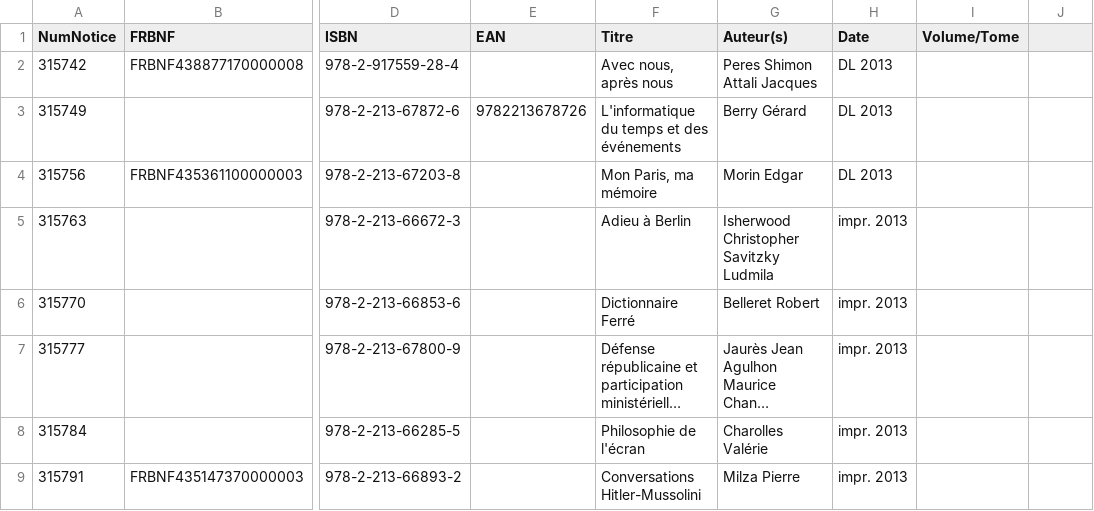
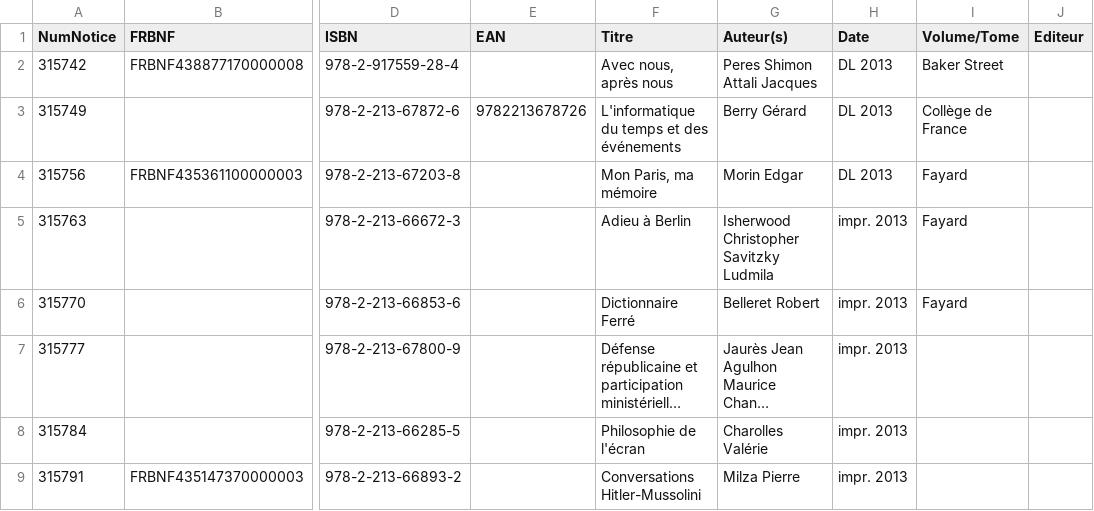
Before and after one commit to transition-bibliographique/bibliostratus, a TSV file: examples/mon_impr.tsv, drawn as a sheet; only a part is shown, gaps mark what is left out; long unchanged cells end in …; the diff names each change by its address in the sheet, - before the commit and + after, or states it on an @@ line.

```diff
--- a/examples/mon_impr.tsv
+++ b/examples/mon_impr.tsv
-J1: (empty)
+J1: Editeur
-I2 (Volume/Tome): (empty)
+I2 (Volume/Tome): Baker Street
-I3 (Volume/Tome): (empty)
+I3 (Volume/Tome): Collège de France
-I4:I6 (Volume/Tome): (empty)
+I4:I6 (Volume/Tome): Fayard
```
Also changed, not shown: examples/adv.tsv.
